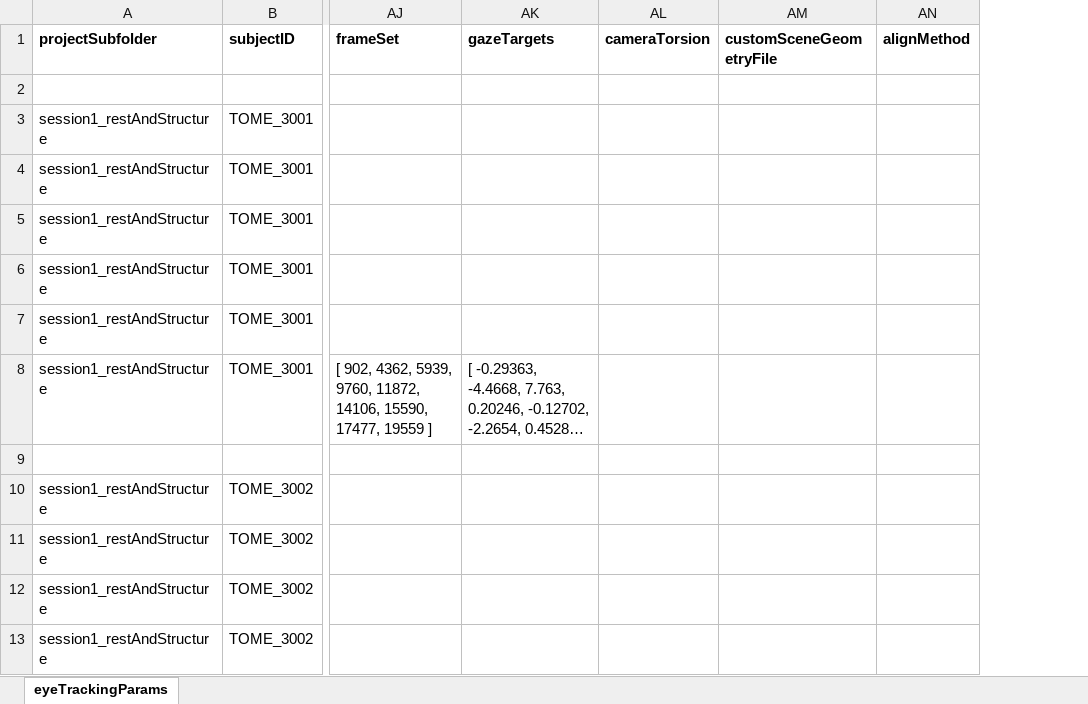
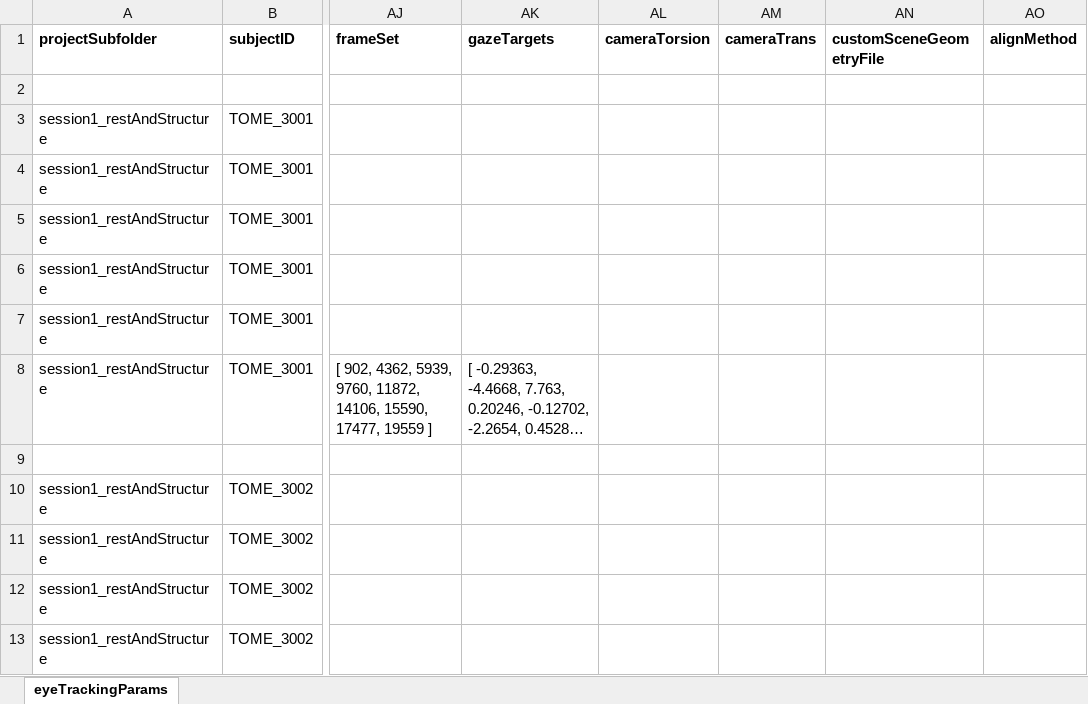
Before and after one commit to gkaguirrelab/eyeTrackTOMEAnalysis, an Excel workbook: code/eyeTrackingParams.xlsx, sheet eyeTrackingParams, drawn as a sheet; only a part is shown, gaps mark what is left out; long unchanged cells end in …; values as stored, in another font and other column widths than the file's, no borders; the diff names each change by its address in the sheet, - before the commit and + after, or states it on an @@ line.

Commit message:
Take a cameraTrans param to set x0 for sceneSync
Signed-off-by: gkaguirre <gkaguirre@me.com>

```diff
--- a/code/eyeTrackingParams.xlsx (sheet eyeTrackingParams)
+++ b/code/eyeTrackingParams.xlsx (sheet eyeTrackingParams)
+column AM (cameraTrans), empty
```
